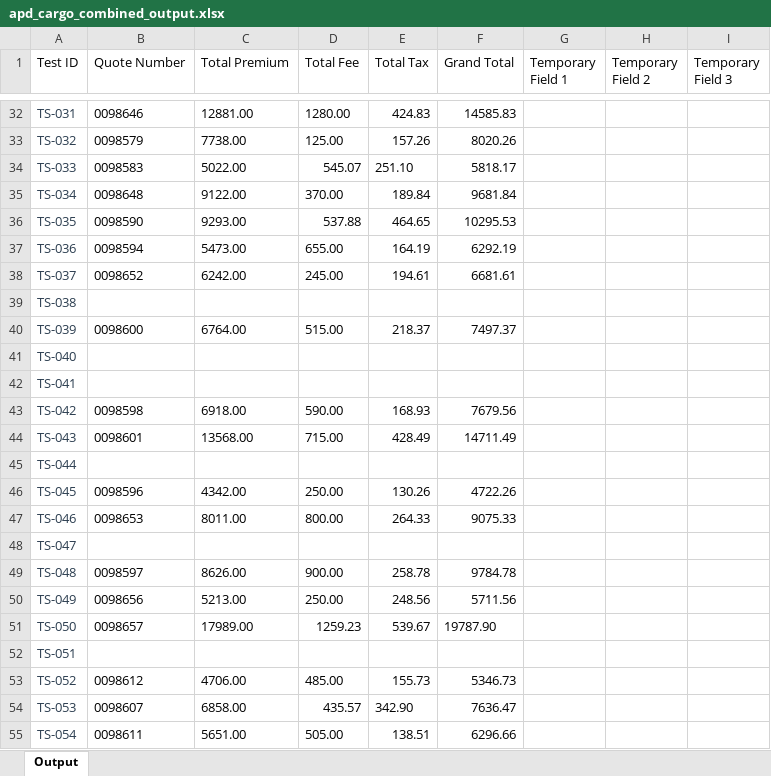
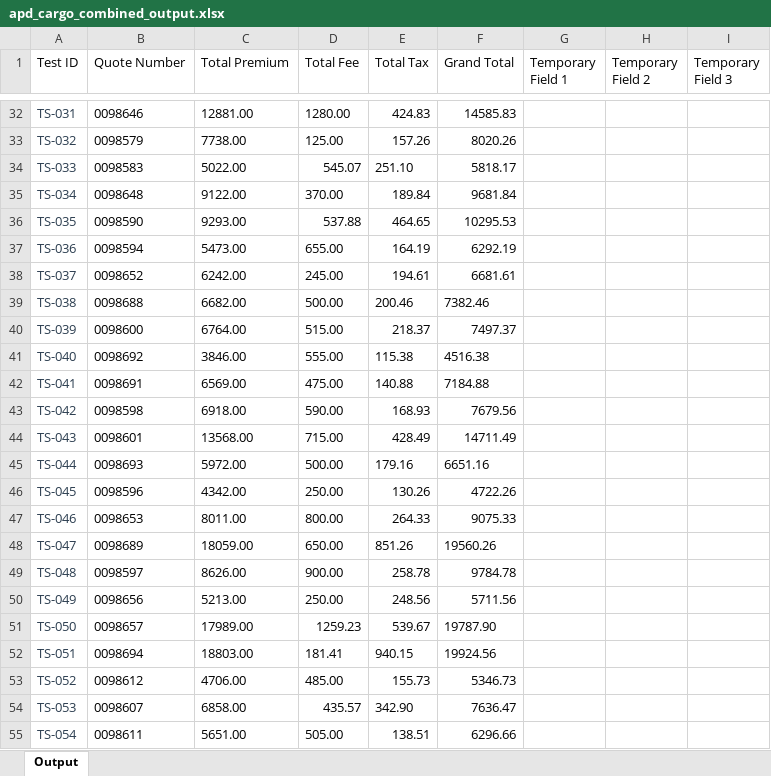
Before and after one commit to KMG-2356/spg-automation, an Excel workbook: src/data/output/apd_cargo_combined_output.xlsx, sheet Output, drawn as a sheet; only a part is shown, gaps mark what is left out; values as stored, in another font and other column widths than the file's, no borders; the diff covers the shown part only; the diff names each change by its address in the sheet, - before the commit and + after, or states it on an @@ line.

Commit message:
add: location, building, loss_payee data loading and mapping

```diff
--- a/src/data/output/apd_cargo_combined_output.xlsx (sheet Output)
+++ b/src/data/output/apd_cargo_combined_output.xlsx (sheet Output)
-B39 (Quote Number): (empty)
+B39 (Quote Number): 0098688
-C39 (Total Premium): (empty)
+C39 (Total Premium): 6682.00
-D39 (Total Fee): (empty)
+D39 (Total Fee): 500.00
-E39 (Total Tax): (empty)
+E39 (Total Tax): 200.46
-F39 (Grand Total): (empty)
+F39 (Grand Total): 7382.46
-B41 (Quote Number): (empty)
+B41 (Quote Number): 0098692
-C41 (Total Premium): (empty)
+C41 (Total Premium): 3846.00
-D41 (Total Fee): (empty)
+D41 (Total Fee): 555.00
-E41 (Total Tax): (empty)
+E41 (Total Tax): 115.38
-F41 (Grand Total): (empty)
+F41 (Grand Total): 4516.38
-B42 (Quote Number): (empty)
+B42 (Quote Number): 0098691
-C42 (Total Premium): (empty)
+C42 (Total Premium): 6569.00
-D42 (Total Fee): (empty)
+D42 (Total Fee): 475.00
-E42 (Total Tax): (empty)
+E42 (Total Tax): 140.88
-F42 (Grand Total): (empty)
+F42 (Grand Total): 7184.88
-B45 (Quote Number): (empty)
+B45 (Quote Number): 0098693
-C45 (Total Premium): (empty)
+C45 (Total Premium): 5972.00
-D45 (Total Fee): (empty)
+D45 (Total Fee): 500.00
-E45 (Total Tax): (empty)
+E45 (Total Tax): 179.16
-F45 (Grand Total): (empty)
+F45 (Grand Total): 6651.16
-B48 (Quote Number): (empty)
+B48 (Quote Number): 0098689
-C48 (Total Premium): (empty)
+C48 (Total Premium): 18059.00
-D48 (Total Fee): (empty)
+D48 (Total Fee): 650.00
-E48 (Total Tax): (empty)
+E48 (Total Tax): 851.26
-F48 (Grand Total): (empty)
+F48 (Grand Total): 19560.26
-B52 (Quote Number): (empty)
+B52 (Quote Number): 0098694
-C52 (Total Premium): (empty)
+C52 (Total Premium): 18803.00
-D52 (Total Fee): (empty)
+D52 (Total Fee): 181.41
-E52 (Total Tax): (empty)
+E52 (Total Tax): 940.15
-F52 (Grand Total): (empty)
+F52 (Grand Total): 19924.56
```
Also changed, not shown: 60 edited cells elsewhere in this sheet, src/data/output/apd_cargo_tria_combined_output.xlsx, 9 other files.
